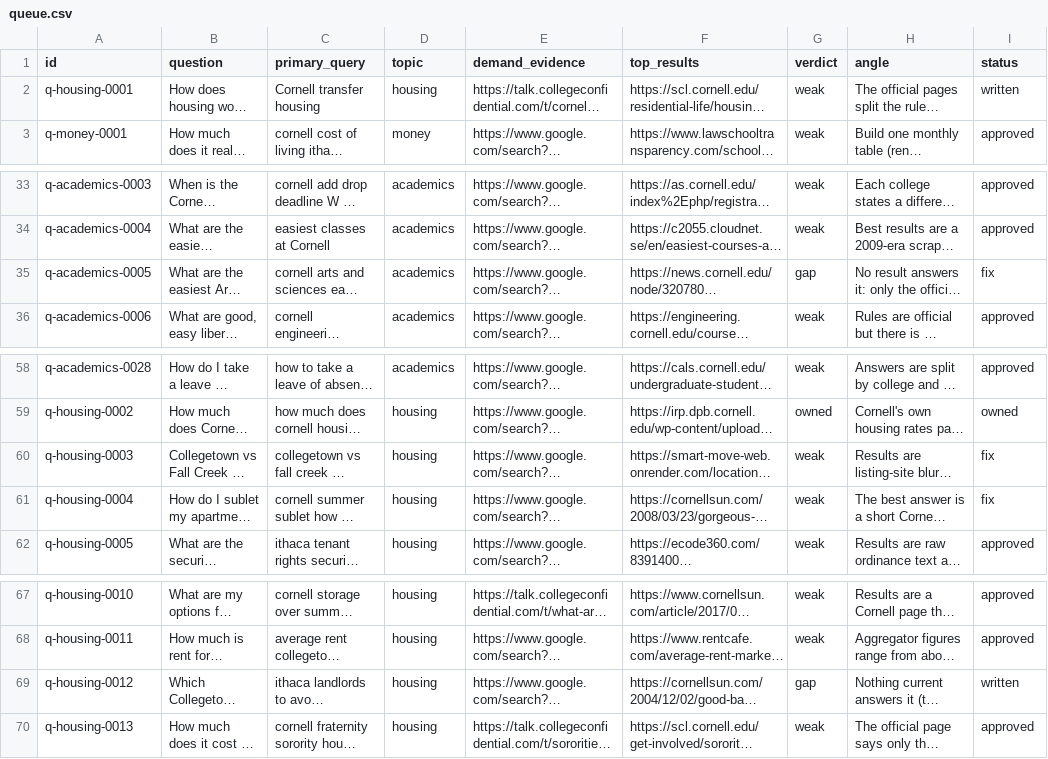
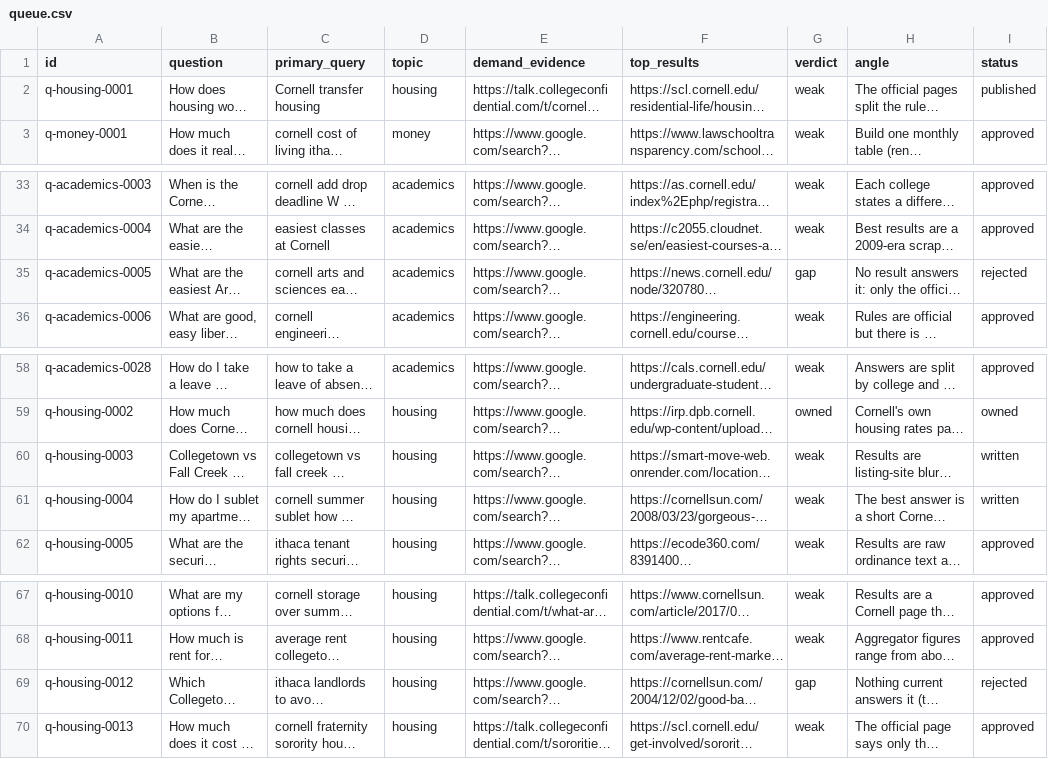
Before and after one commit to ajaysharma2044/campus-publication, a CSV file: queue/queue.csv, drawn as a sheet; only a part is shown, gaps mark what is left out; long unchanged cells end in …; the diff names each change by its address in the sheet, - before the commit and + after, or states it on an @@ line.

```diff
--- a/queue/queue.csv
+++ b/queue/queue.csv
-I2 (status): written
+I2 (status): published
-I35 (status): fix
+I35 (status): rejected
-I60:I61 (status): fix
+I60:I61 (status): written
-I69 (status): written
+I69 (status): rejected
```
Also changed, not shown: 26 other files.
